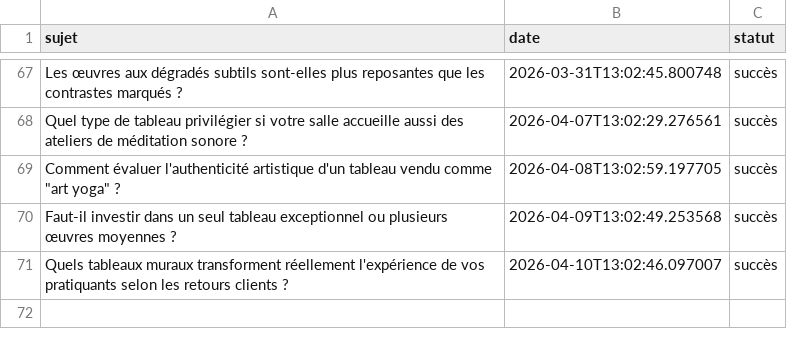
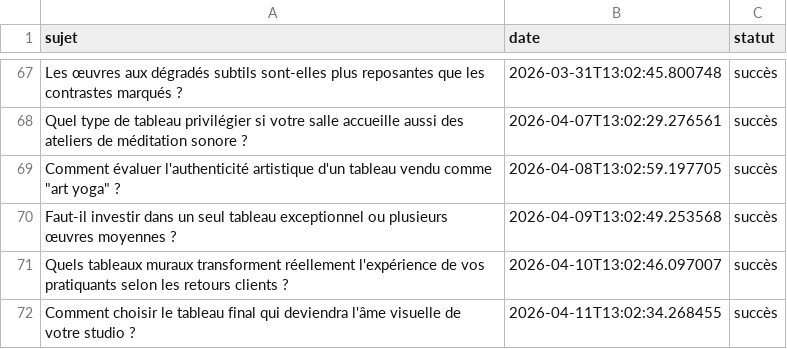
Before and after one commit to Metalosmose21/Yoga-2, a CSV file: sujets_traites.csv, drawn as a sheet; only a part is shown, gaps mark what is left out; the diff names each change by its address in the sheet, - before the commit and + after, or states it on an @@ line.

```diff
--- a/sujets_traites.csv
+++ b/sujets_traites.csv
+row 72: Comment choisir le tableau final qui deviendra l'âme visuelle de votre studio ? | 2026-04-11T13:02:34.268455 | succès
```
Also changed, not shown: sujets.csv.
